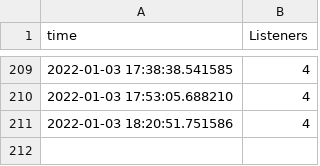
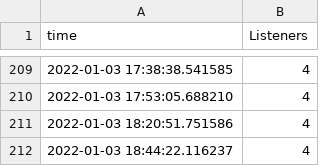
Before and after one commit to josh-justjosh/Phantom-Data, a CSV file: _data/PhantomListeners.csv, drawn as a sheet; only a part is shown, gaps mark what is left out.

```diff
--- a/_data/PhantomListeners.csv
+++ b/_data/PhantomListeners.csv
@@ -211 +211,2 @@ time,Listeners
 2022-01-03 18:20:51.751586,4
+2022-01-03 18:44:22.116237,4
```
Also changed, not shown: 1 other file.
